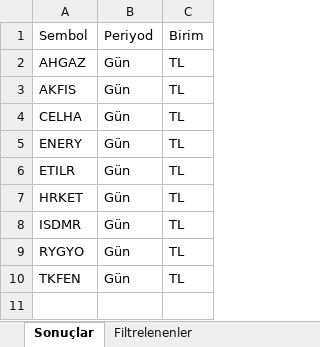
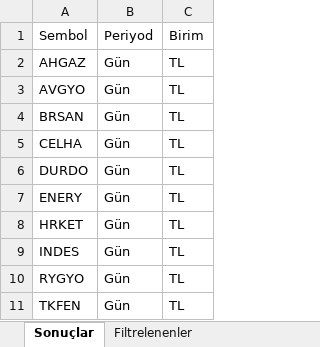
Before and after one commit to Ermana39/hoca-ile-borsa, an Excel workbook: app/borsa/gosterge-taramalari/data/Yükselis-trendi.xlsx, sheet Sonuçlar, drawn as a sheet; values as stored, in another font and other column widths than the file's, no borders; removed rows and columns are numbered as before the commit, all else as after; the diff names each change by its address in the sheet, - before the commit and + after, or states it on an @@ line.

```diff
--- a/app/borsa/gosterge-taramalari/data/Yükselis-trendi.xlsx (sheet Sonuçlar)
+++ b/app/borsa/gosterge-taramalari/data/Yükselis-trendi.xlsx (sheet Sonuçlar)
+row 3: AVGYO | Gün | TL
-A4: AKFIS
+A4: BRSAN
+row 6: DURDO | Gün | TL
-row 6: ETILR | Gün | TL
-A9: ISDMR
+A9: INDES
```
Also changed, not shown: sheet Filtrelenenler, app/borsa/geri-alim-programlari/data/geri-alim.xlsx, app/borsa/gosterge-taramalari/data/düsüs-trendi.xlsx, 32 other files.
